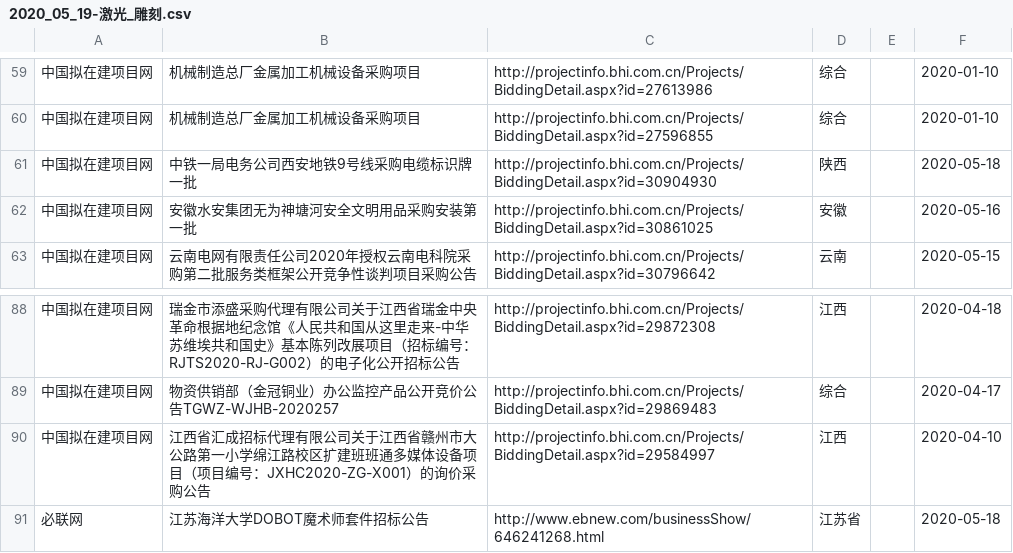
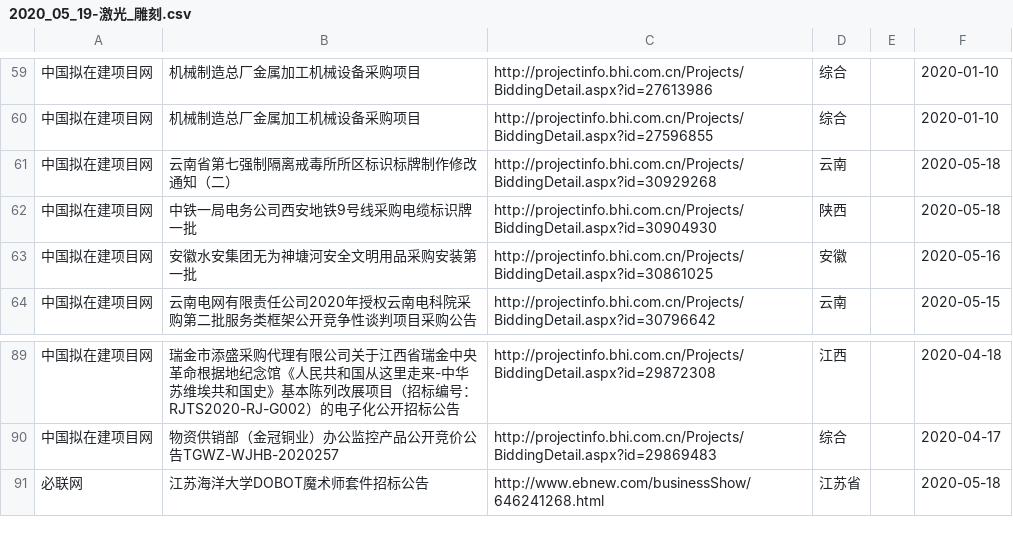
Before and after one commit to aa88kk/zhaobiao, a CSV file: csv/2020_05/2020_05_19/2020_05_19-激光_雕刻.csv, drawn as a sheet; only a part is shown, gaps mark what is left out; removed rows and columns are numbered as before the commit, all else as after; the diff names each change by its address in the sheet, - before the commit and + after, or states it on an @@ line.

```diff
--- a/csv/2020_05/2020_05_19/2020_05_19-激光_雕刻.csv
+++ b/csv/2020_05/2020_05_19/2020_05_19-激光_雕刻.csv
+row 61: 中国拟在建项目网 | 云南省第七强制隔离戒毒所所区标识标牌制作修改通知（二） | http://projectinfo.bhi.com.cn/Projects/BiddingDetail.aspx?id=30929268 | 云南 |  | 2020-05-18
-row 90: 中国拟在建项目网 | 江西省汇成招标代理有限公司关于江西省赣州市大公路第一小学绵江路校区扩建班班通多媒体设备项目（项目编号：JXHC2020-ZG-X001）的询价采购公告 | http://projectinfo.bhi.com.cn/Projects/BiddingDetail.aspx?id=29584997 | 江西 |  | 2020-04-10
```
Also changed, not shown: csv/2020_05/2020_05_19/2020_05_19-激光_打标.csv, 23 other files.
